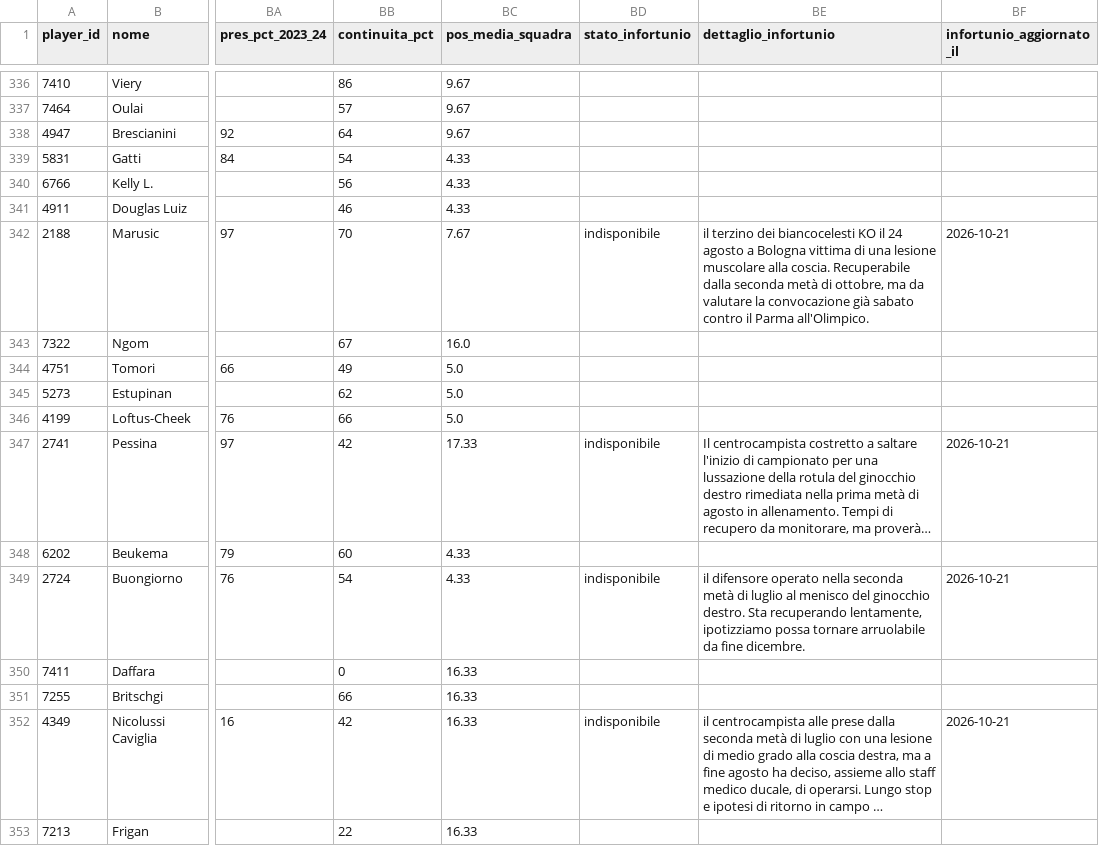
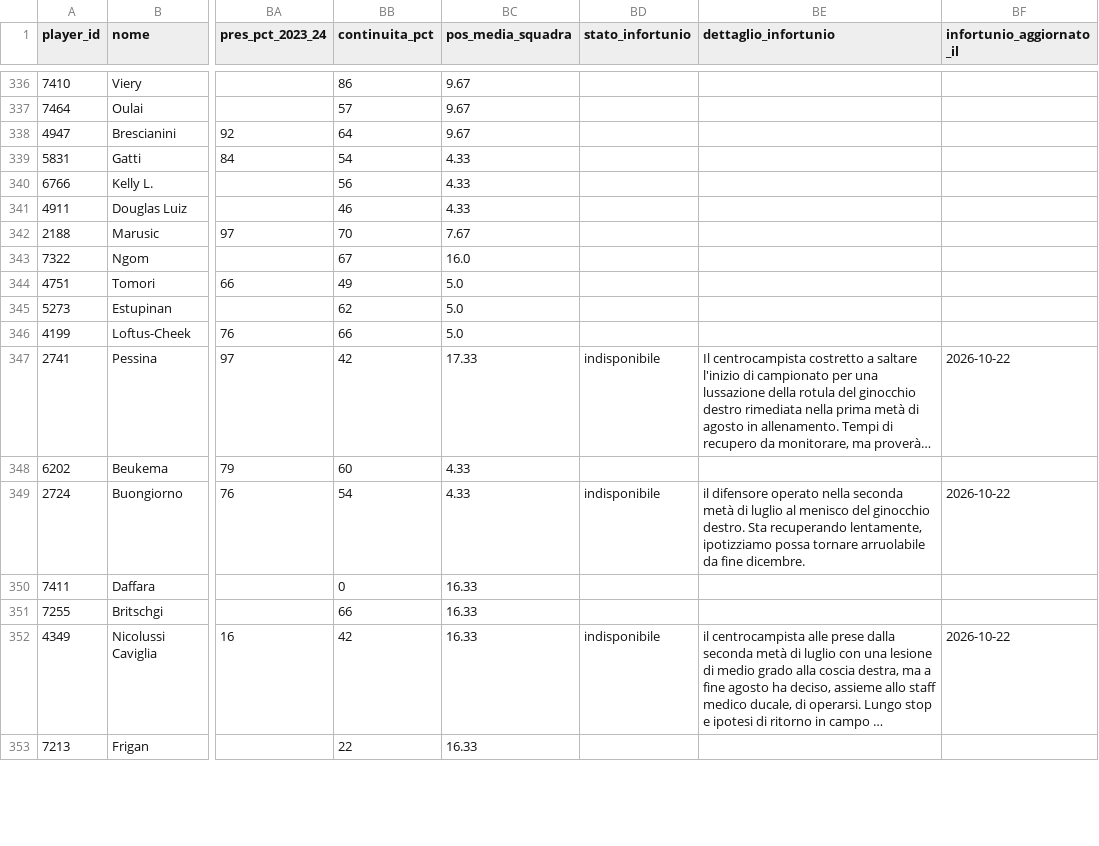
Before and after one commit to andreaorlandi29-sudo/Fantacalcio-Assistant, a CSV file: data/dataset_unificato.csv, drawn as a sheet; only a part is shown, gaps mark what is left out; long unchanged cells end in …; the diff covers the shown part only; the diff names each change by its address in the sheet, - before the commit and + after, or states it on an @@ line.

```diff
--- a/data/dataset_unificato.csv
+++ b/data/dataset_unificato.csv
-BD342 (stato_infortunio): indisponibile
+BD342 (stato_infortunio): (empty)
-BE342 (dettaglio_infortunio): il terzino dei biancocelesti KO il 24 agosto a Bologna vittima di una lesione muscolare alla coscia. Recuperabile dalla seconda metà di ottobre, ma da valutare la convocazione già sabato contro il Parma all'Olimpico.
+BE342 (dettaglio_infortunio): (empty)
-BF342 (infortunio_aggiornato_il): 2026-10-21
+BF342 (infortunio_aggiornato_il): (empty)
-BF347 (infortunio_aggiornato_il): 2026-10-21
+BF347 (infortunio_aggiornato_il): 2026-10-22
-BF349 (infortunio_aggiornato_il): 2026-10-21
+BF349 (infortunio_aggiornato_il): 2026-10-22
-BF352 (infortunio_aggiornato_il): 2026-10-21
+BF352 (infortunio_aggiornato_il): 2026-10-22
```
Also changed, not shown: 75 edited cells elsewhere in this file, data/infortuni_seriea.csv.
